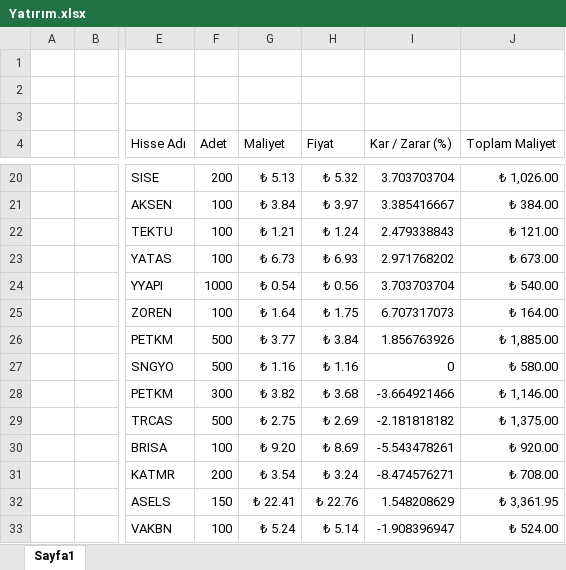
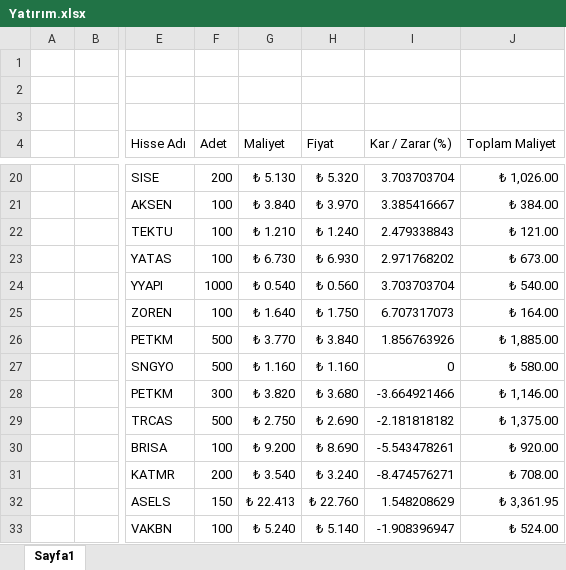
Before and after one commit to gkhntys/clipboards, an Excel workbook: Yatırım.xlsx, sheet Sayfa1, drawn as a sheet; only a part is shown, gaps mark what is left out; values as stored, in another font and other column widths than the file's, no borders; the diff covers the shown part only; the diff names each change by its address in the sheet, - before the commit and + after, or states it on an @@ line.

```diff
--- a/Yatırım.xlsx (sheet Sayfa1)
+++ b/Yatırım.xlsx (sheet Sayfa1)
-G20 (Maliyet): ₺ 5.13
+G20 (Maliyet): ₺ 5.130
-H20 (Fiyat): ₺ 5.32
+H20 (Fiyat): ₺ 5.320
-G21 (Maliyet): ₺ 3.84
+G21 (Maliyet): ₺ 3.840
-H21 (Fiyat): ₺ 3.97
+H21 (Fiyat): ₺ 3.970
-G22 (Maliyet): ₺ 1.21
+G22 (Maliyet): ₺ 1.210
-H22 (Fiyat): ₺ 1.24
+H22 (Fiyat): ₺ 1.240
-G23 (Maliyet): ₺ 6.73
+G23 (Maliyet): ₺ 6.730
-H23 (Fiyat): ₺ 6.93
+H23 (Fiyat): ₺ 6.930
-G24 (Maliyet): ₺ 0.54
+G24 (Maliyet): ₺ 0.540
-H24 (Fiyat): ₺ 0.56
+H24 (Fiyat): ₺ 0.560
-G25 (Maliyet): ₺ 1.64
+G25 (Maliyet): ₺ 1.640
-H25 (Fiyat): ₺ 1.75
+H25 (Fiyat): ₺ 1.750
-G26 (Maliyet): ₺ 3.77
+G26 (Maliyet): ₺ 3.770
-H26 (Fiyat): ₺ 3.84
+H26 (Fiyat): ₺ 3.840
-G27 (Maliyet): ₺ 1.16
+G27 (Maliyet): ₺ 1.160
-H27 (Fiyat): ₺ 1.16
+H27 (Fiyat): ₺ 1.160
-G28 (Maliyet): ₺ 3.82
+G28 (Maliyet): ₺ 3.820
-H28 (Fiyat): ₺ 3.68
+H28 (Fiyat): ₺ 3.680
-G29 (Maliyet): ₺ 2.75
+G29 (Maliyet): ₺ 2.750
-H29 (Fiyat): ₺ 2.69
+H29 (Fiyat): ₺ 2.690
-G30 (Maliyet): ₺ 9.20
+G30 (Maliyet): ₺ 9.200
-H30 (Fiyat): ₺ 8.69
+H30 (Fiyat): ₺ 8.690
-G31 (Maliyet): ₺ 3.54
+G31 (Maliyet): ₺ 3.540
-H31 (Fiyat): ₺ 3.24
+H31 (Fiyat): ₺ 3.240
-G32 (Maliyet): ₺ 22.41
+G32 (Maliyet): ₺ 22.413
-H32 (Fiyat): ₺ 22.76
+H32 (Fiyat): ₺ 22.760
-G33 (Maliyet): ₺ 5.24
+G33 (Maliyet): ₺ 5.240
-H33 (Fiyat): ₺ 5.14
+H33 (Fiyat): ₺ 5.140
```
Also changed, not shown: 5 added rows, 4 removed rows, 36 edited cells and cell formats elsewhere in this sheet.
